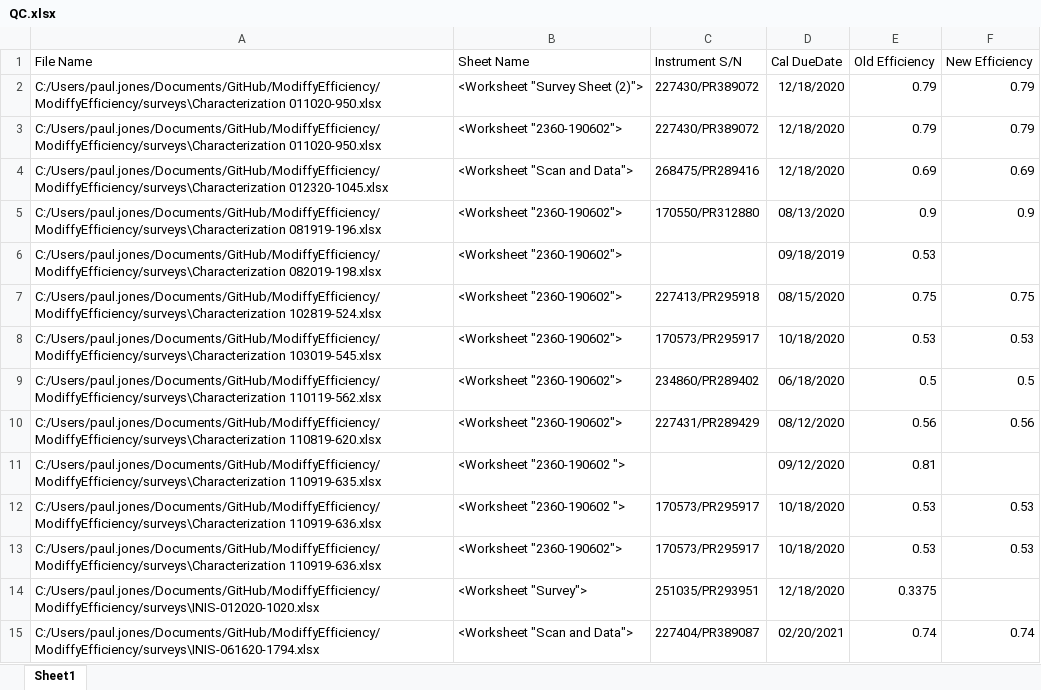
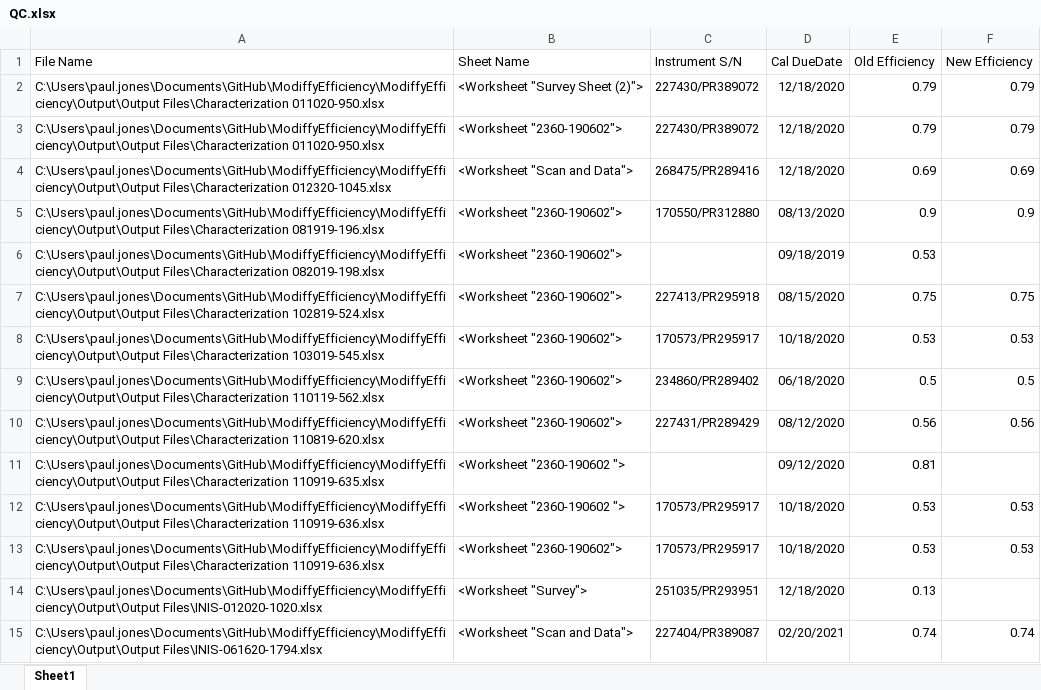
Before and after one commit to alexgil37/ModiffyEfficiency, an Excel workbook: Output/QC.xlsx, sheet Sheet1, drawn as a sheet; only a part is shown; values as stored, in another font and other column widths than the file's, no borders; the diff covers the shown part only; the diff names each change by its address in the sheet, - before the commit and + after, or states it on an @@ line.

```diff
--- a/Output/QC.xlsx (sheet Sheet1)
+++ b/Output/QC.xlsx (sheet Sheet1)
-A2:A3 (File Name): C:/Users/paul.jones/Documents/GitHub/ModiffyEfficiency/ModiffyEfficiency/surveys\Characterization 011020-950.xlsx
+A2:A3 (File Name): C:\Users\paul.jones\Documents\GitHub\ModiffyEfficiency\ModiffyEfficiency\Output\Output Files\Characterization 011020-950.xlsx
-A4 (File Name): C:/Users/paul.jones/Documents/GitHub/ModiffyEfficiency/ModiffyEfficiency/surveys\Characterization 012320-1045.xlsx
+A4 (File Name): C:\Users\paul.jones\Documents\GitHub\ModiffyEfficiency\ModiffyEfficiency\Output\Output Files\Characterization 012320-1045.xlsx
-A5 (File Name): C:/Users/paul.jones/Documents/GitHub/ModiffyEfficiency/ModiffyEfficiency/surveys\Characterization 081919-196.xlsx
+A5 (File Name): C:\Users\paul.jones\Documents\GitHub\ModiffyEfficiency\ModiffyEfficiency\Output\Output Files\Characterization 081919-196.xlsx
-A6 (File Name): C:/Users/paul.jones/Documents/GitHub/ModiffyEfficiency/ModiffyEfficiency/surveys\Characterization 082019-198.xlsx
+A6 (File Name): C:\Users\paul.jones\Documents\GitHub\ModiffyEfficiency\ModiffyEfficiency\Output\Output Files\Characterization 082019-198.xlsx
-A7 (File Name): C:/Users/paul.jones/Documents/GitHub/ModiffyEfficiency/ModiffyEfficiency/surveys\Characterization 102819-524.xlsx
+A7 (File Name): C:\Users\paul.jones\Documents\GitHub\ModiffyEfficiency\ModiffyEfficiency\Output\Output Files\Characterization 102819-524.xlsx
-A8 (File Name): C:/Users/paul.jones/Documents/GitHub/ModiffyEfficiency/ModiffyEfficiency/surveys\Characterization 103019-545.xlsx
+A8 (File Name): C:\Users\paul.jones\Documents\GitHub\ModiffyEfficiency\ModiffyEfficiency\Output\Output Files\Characterization 103019-545.xlsx
-A9 (File Name): C:/Users/paul.jones/Documents/GitHub/ModiffyEfficiency/ModiffyEfficiency/surveys\Characterization 110119-562.xlsx
+A9 (File Name): C:\Users\paul.jones\Documents\GitHub\ModiffyEfficiency\ModiffyEfficiency\Output\Output Files\Characterization 110119-562.xlsx
-A10 (File Name): C:/Users/paul.jones/Documents/GitHub/ModiffyEfficiency/ModiffyEfficiency/surveys\Characterization 110819-620.xlsx
+A10 (File Name): C:\Users\paul.jones\Documents\GitHub\ModiffyEfficiency\ModiffyEfficiency\Output\Output Files\Characterization 110819-620.xlsx
-A11 (File Name): C:/Users/paul.jones/Documents/GitHub/ModiffyEfficiency/ModiffyEfficiency/surveys\Characterization 110919-635.xlsx
+A11 (File Name): C:\Users\paul.jones\Documents\GitHub\ModiffyEfficiency\ModiffyEfficiency\Output\Output Files\Characterization 110919-635.xlsx
-A12:A13 (File Name): C:/Users/paul.jones/Documents/GitHub/ModiffyEfficiency/ModiffyEfficiency/surveys\Characterization 110919-636.xlsx
+A12:A13 (File Name): C:\Users\paul.jones\Documents\GitHub\ModiffyEfficiency\ModiffyEfficiency\Output\Output Files\Characterization 110919-636.xlsx
-A14 (File Name): C:/Users/paul.jones/Documents/GitHub/ModiffyEfficiency/ModiffyEfficiency/surveys\INIS-012020-1020.xlsx
+A14 (File Name): C:\Users\paul.jones\Documents\GitHub\ModiffyEfficiency\ModiffyEfficiency\Output\Output Files\INIS-012020-1020.xlsx
-E14 (Old Efficiency): 0.3375
+E14 (Old Efficiency): 0.13
-A15 (File Name): C:/Users/paul.jones/Documents/GitHub/ModiffyEfficiency/ModiffyEfficiency/surveys\INIS-061620-1794.xlsx
+A15 (File Name): C:\Users\paul.jones\Documents\GitHub\ModiffyEfficiency\ModiffyEfficiency\Output\Output Files\INIS-061620-1794.xlsx
```
Also changed, not shown: 63 edited cells elsewhere in this sheet, surveys/INIS-012020-1020.xlsx, surveys/INIS-071020-1968.xlsx, 33 other files.
